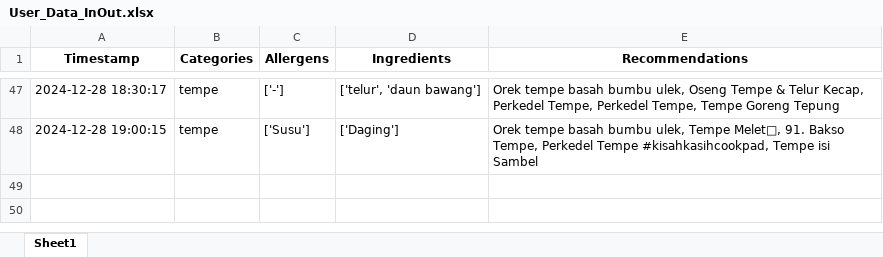
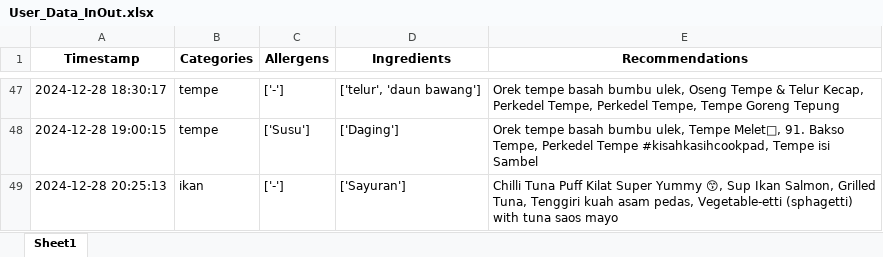
Before and after one commit to Panda-Bulat/panda, an Excel workbook: User_Data_InOut.xlsx, sheet Sheet1, drawn as a sheet; only a part is shown, gaps mark what is left out; values as stored, in another font and other column widths than the file's, no borders; the diff names each change by its address in the sheet, - before the commit and + after, or states it on an @@ line.

Commit message:
Updating user data

```diff
--- a/User_Data_InOut.xlsx (sheet Sheet1)
+++ b/User_Data_InOut.xlsx (sheet Sheet1)
+row 49: 2024-12-28 20:25:13 | ikan | ['-'] | ['Sayuran'] | Chilli Tuna Puff Kilat Super Yummy 😙, Sup Ikan Salmon, Grilled Tuna, Tenggiri kuah asam pedas, Vegetable-etti (sphagetti) with tuna saos mayo
```
